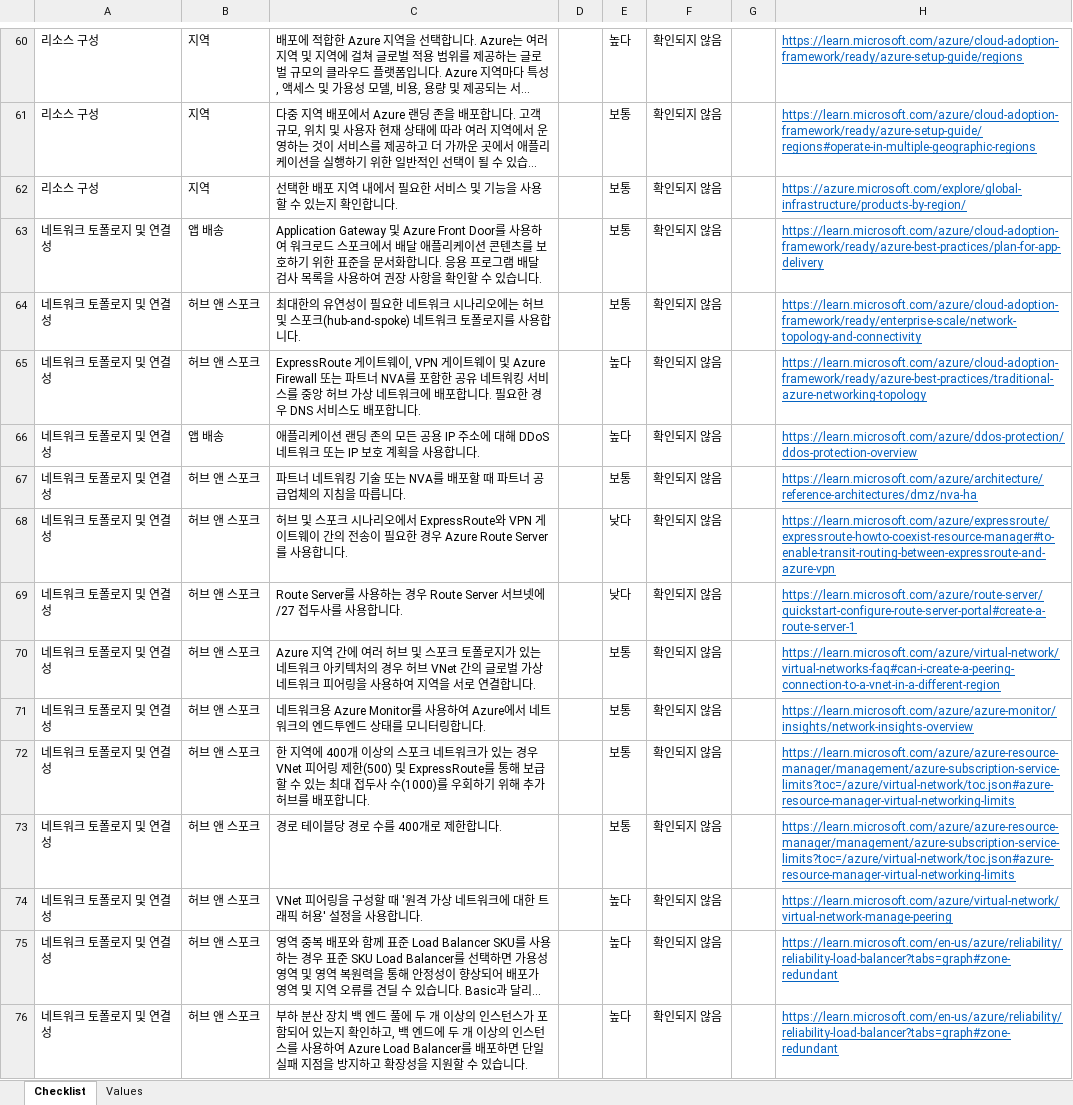
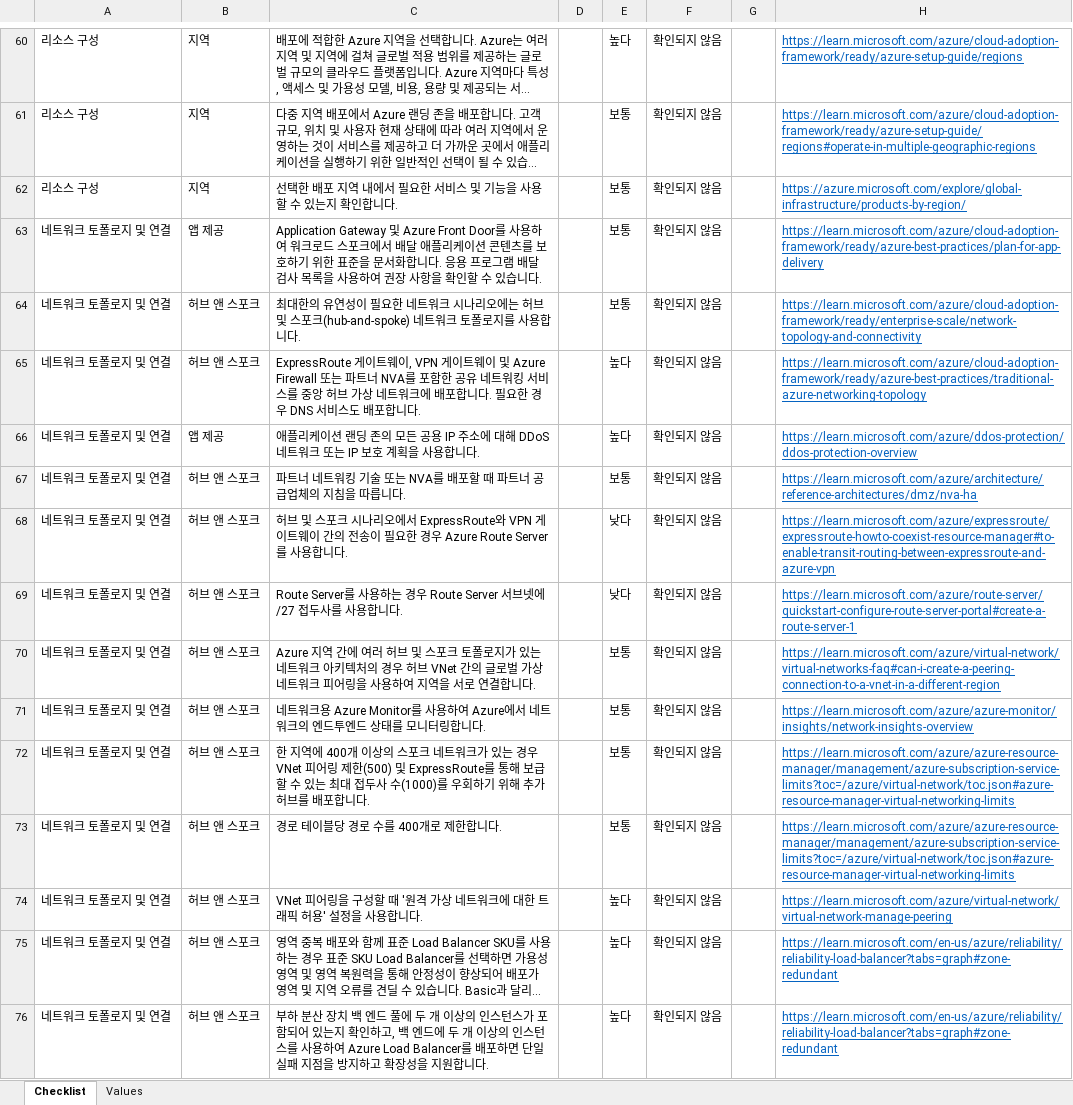
Before and after one commit to Azure/review-checklists, an Excel workbook: spreadsheet/macrofree/alz_checklist.ko.xlsx, sheet Checklist, drawn as a sheet; only a part is shown, gaps mark what is left out; long unchanged cells end in …; values as stored, in another font and other column widths than the file's, no borders; conditional formats not drawn; the diff covers the shown part only; the diff names each change by its address in the sheet, - before the commit and + after, or states it on an @@ line.

```diff
--- a/spreadsheet/macrofree/alz_checklist.ko.xlsx (sheet Checklist)
+++ b/spreadsheet/macrofree/alz_checklist.ko.xlsx (sheet Checklist)
-A63:A76: 네트워크 토폴로지 및 연결성
+A63:A76: 네트워크 토폴로지 및 연결
-B63: 앱 배송
+B63: 앱 제공
-B66: 앱 배송
+B66: 앱 제공
-C76: …을 지원할 수 있습니다.
+C76: …을 지원합니다.
```
Also changed, not shown: 156 edited cells elsewhere in this sheet, sheet Values, spreadsheet/macrofree/alz_checklist.es.xlsx, spreadsheet/macrofree/checklist.en.master.xlsx, 38 other files.
